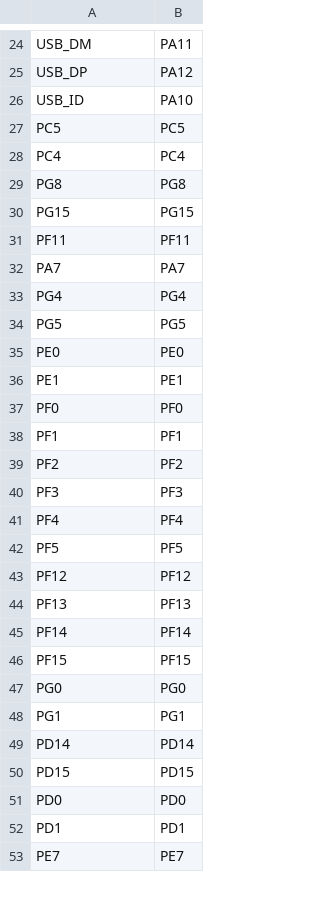
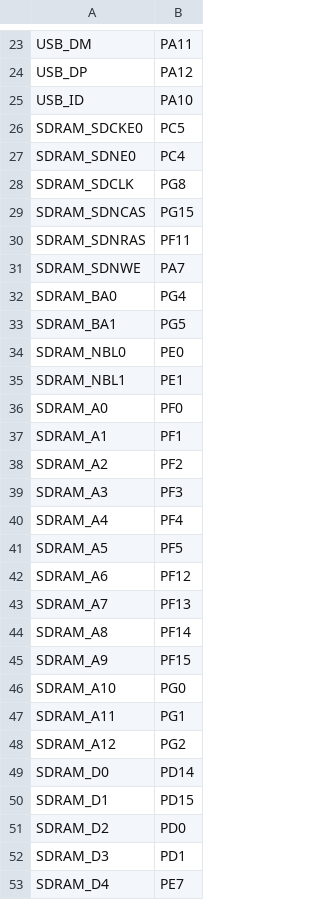
Before and after one commit to sdcnku/micropython, a CSV file: ports/stm32/boards/OPENMV4R/pins.csv, drawn as a sheet; only a part is shown, gaps mark what is left out; the diff covers the shown part only.

Commit message:
Update pins.csv

```diff
--- a/ports/stm32/boards/OPENMV4R/pins.csv
+++ b/ports/stm32/boards/OPENMV4R/pins.csv
@@ -26,28 +25,29 @@ USB_DP,PA12
 USB_ID,PA10
-PC5,PC5
-PC4,PC4
-PG8,PG8
-PG15,PG15
-PF11,PF11
-PA7,PA7
-PG4,PG4
-PG5,PG5
-PE0,PE0
-PE1,PE1
-PF0,PF0
-PF1,PF1
-PF2,PF2
-PF3,PF3
-PF4,PF4
-PF5,PF5
-PF12,PF12
-PF13,PF13
-PF14,PF14
-PF15,PF15
-PG0,PG0
-PG1,PG1
-PD14,PD14
-PD15,PD15
-PD0,PD0
-PD1,PD1
-PE7,PE7
+SDRAM_SDCKE0,PC5
+SDRAM_SDNE0,PC4
+SDRAM_SDCLK,PG8
+SDRAM_SDNCAS,PG15
+SDRAM_SDNRAS,PF11
+SDRAM_SDNWE,PA7
+SDRAM_BA0,PG4
+SDRAM_BA1,PG5
+SDRAM_NBL0,PE0
+SDRAM_NBL1,PE1
+SDRAM_A0,PF0
+SDRAM_A1,PF1
+SDRAM_A2,PF2
+SDRAM_A3,PF3
+SDRAM_A4,PF4
+SDRAM_A5,PF5
+SDRAM_A6,PF12
+SDRAM_A7,PF13
+SDRAM_A8,PF14
+SDRAM_A9,PF15
+SDRAM_A10,PG0
+SDRAM_A11,PG1
+SDRAM_A12,PG2
+SDRAM_D0,PD14
+SDRAM_D1,PD15
+SDRAM_D2,PD0
+SDRAM_D3,PD1
+SDRAM_D4,PE7
```
Also changed, not shown: 1 added row, 2 removed rows and 11 edited cells elsewhere in this file.
